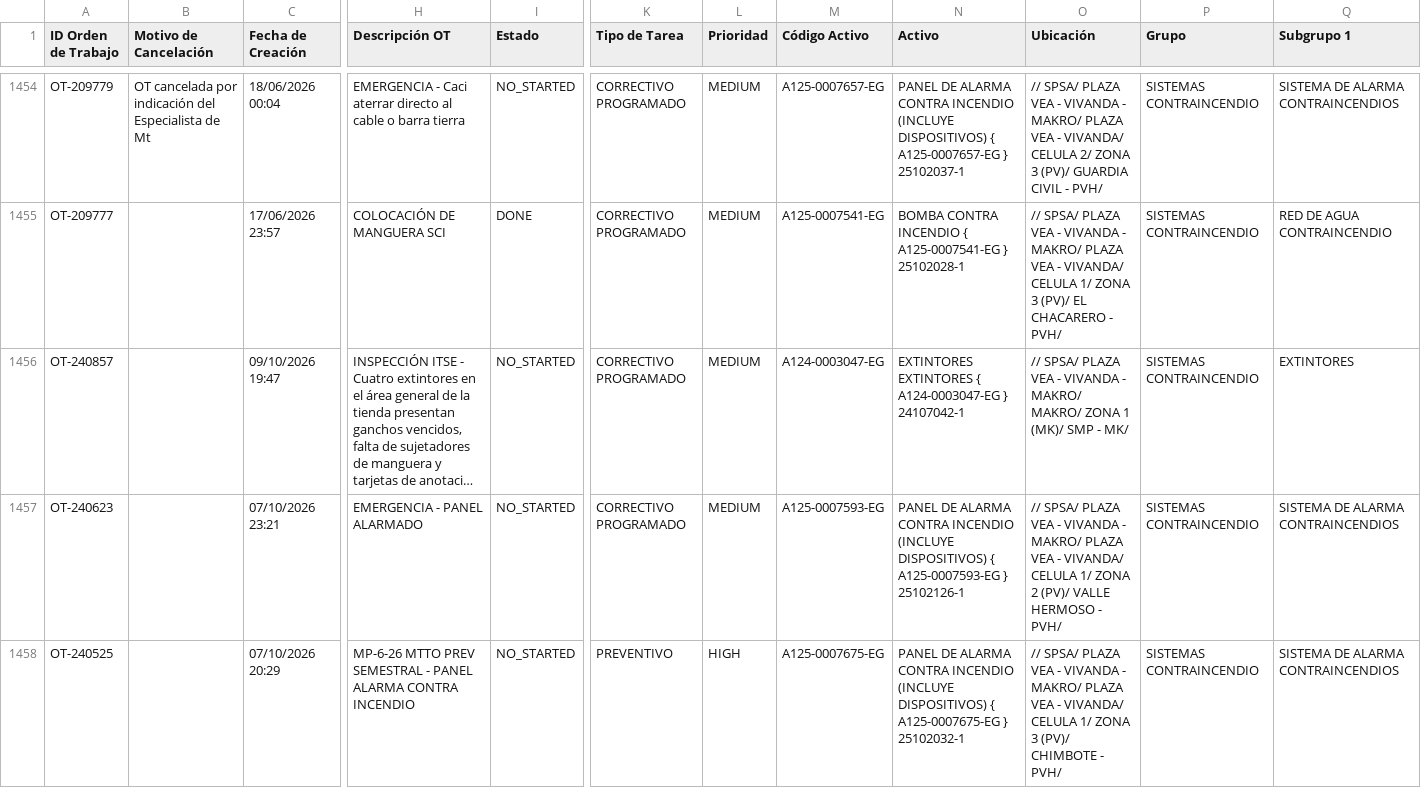
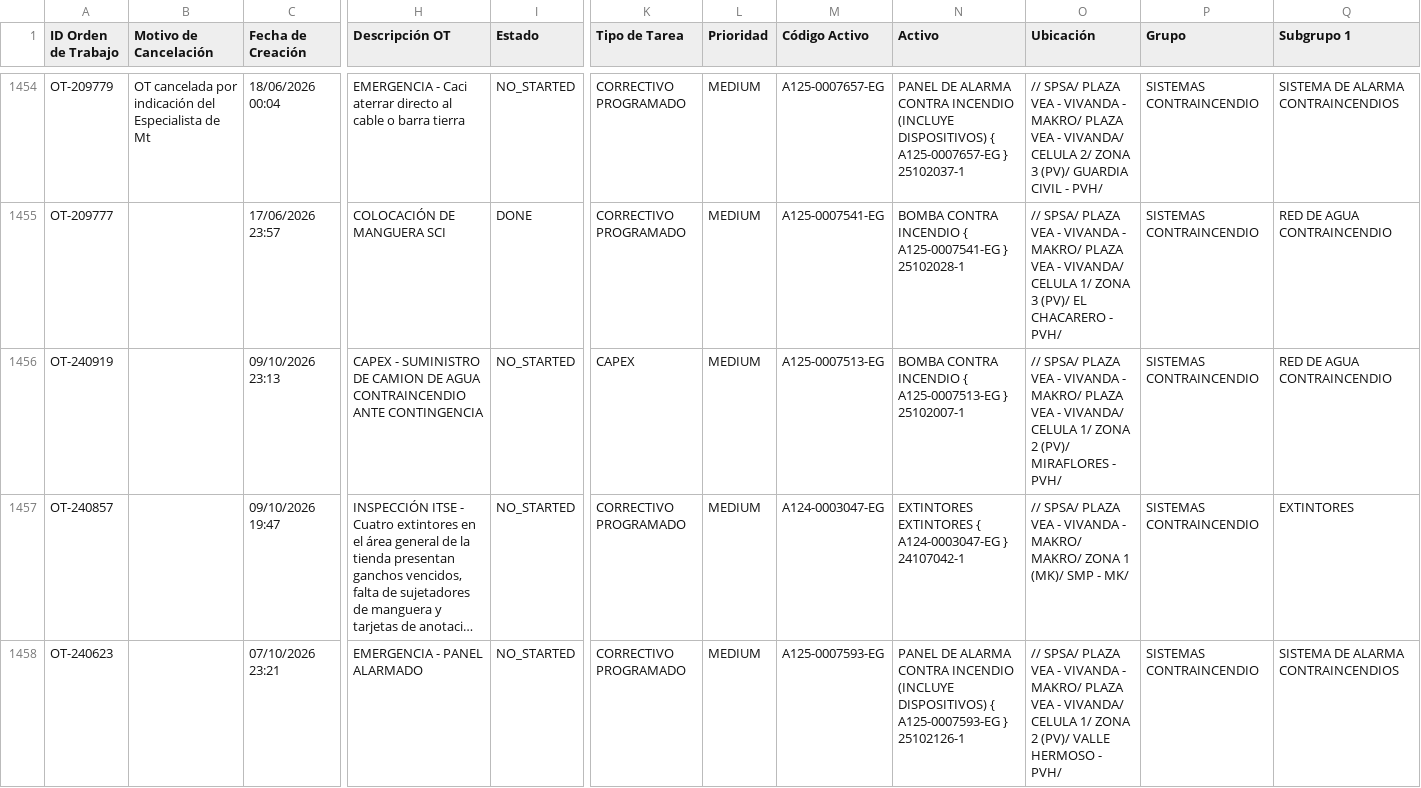
Before and after one commit to Andres-St1/fracttal-ots, a CSV file: OTs_Fracttal.csv, drawn as a sheet; only a part is shown, gaps mark what is left out; the shorter side is filled out with more unchanged rows; long unchanged cells end in …; rows hold the shown columns only; the diff names each change by its address in the sheet, - before the commit and + after, or states it on an @@ line.

```diff
--- a/OTs_Fracttal.csv
+++ b/OTs_Fracttal.csv
+row 1456: OT-240919 |  | 09/10/2026 23:13 | CAPEX - SUMINISTRO DE CAMION DE AGUA CONTRAINCENDIO ANTE CONTINGENCIA | NO_STARTED | CAPEX | MEDIUM | A125-0007513-EG | BOMBA CONTRA INCENDIO { A125-0007513-EG } 25102007-1 | // SPSA/ PLAZA VEA - VIVANDA - MAKRO/ PLAZA VEA - VIVANDA/ CELULA 1/ ZONA 2 (PV)/ MIRAFLORES - PVH/ | SISTEMAS CONTRAINCENDIO | RED DE AGUA CONTRAINCENDIO
```
